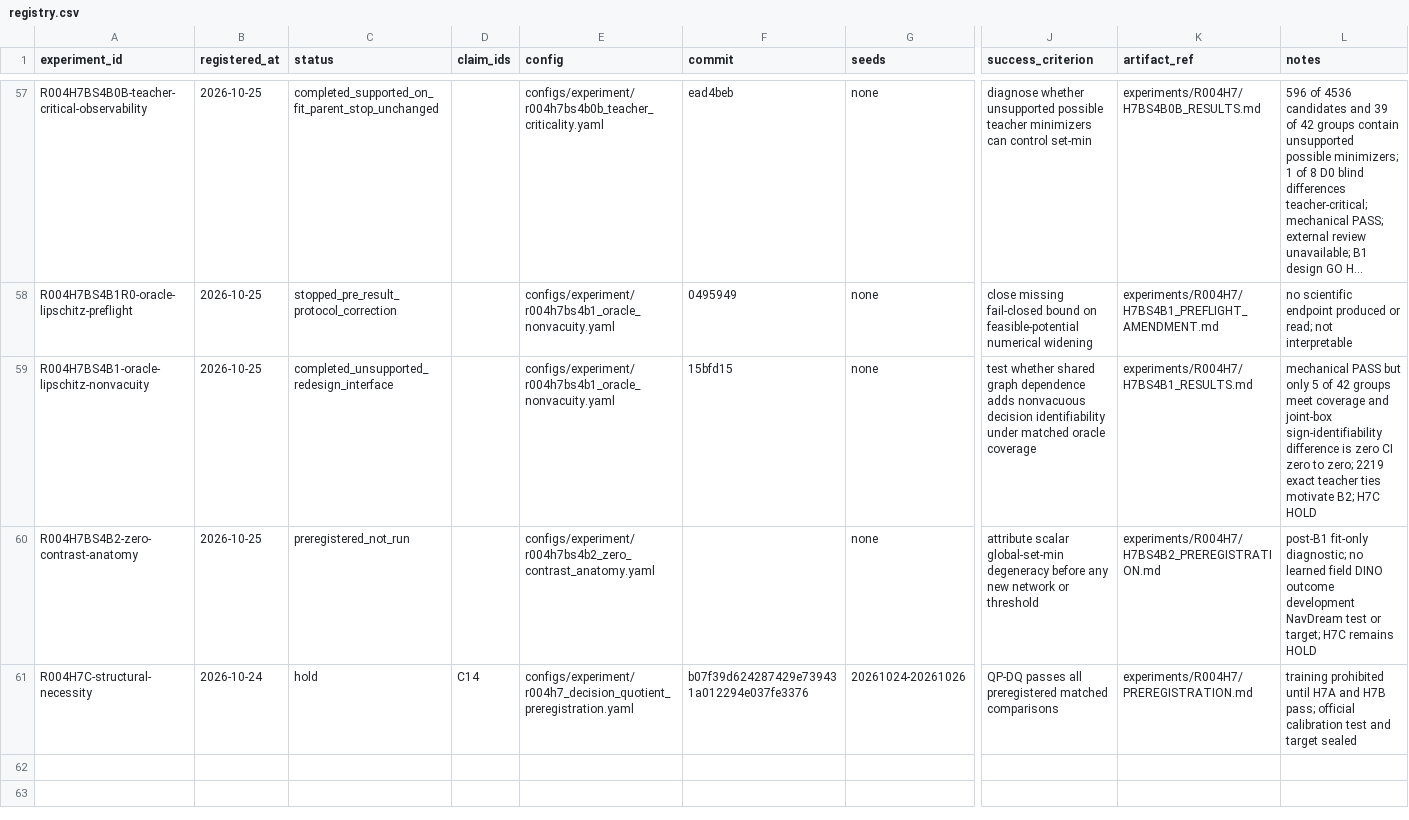
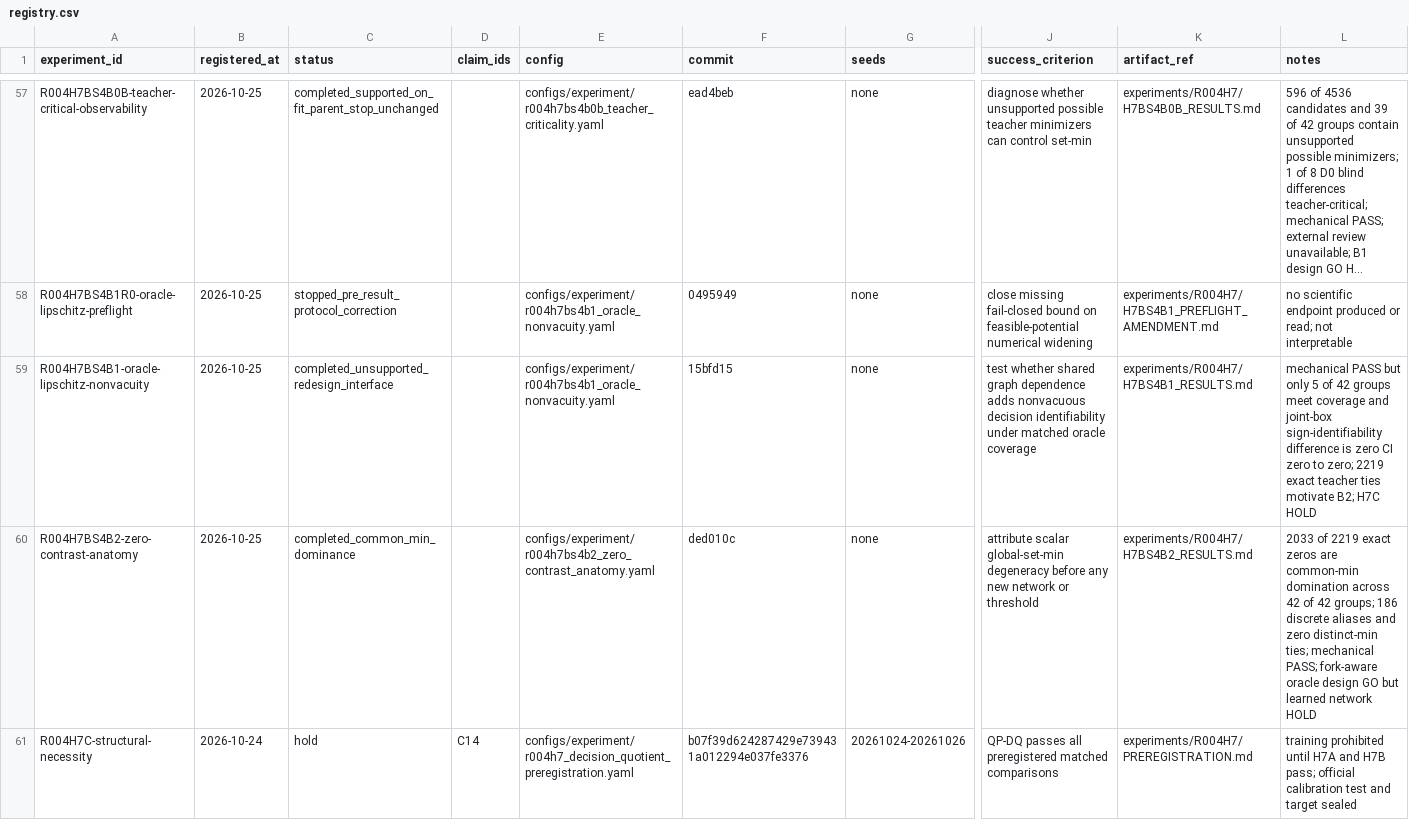
Before and after one commit to KUN-11-77/AORTA-Drive, a CSV file: experiments/registry.csv, drawn as a sheet; only a part is shown, gaps mark what is left out; long unchanged cells end in …; the diff names each change by its address in the sheet, - before the commit and + after, or states it on an @@ line.

Commit message:
attribute set-min degeneracy to common candidate trunk

```diff
--- a/experiments/registry.csv
+++ b/experiments/registry.csv
-C60 (status): preregistered_not_run
+C60 (status): completed_common_min_dominance
-F60 (commit): (empty)
+F60 (commit): ded010c
-K60 (artifact_ref): experiments/R004H7/H7BS4B2_PREREGISTRATION.md
+K60 (artifact_ref): experiments/R004H7/H7BS4B2_RESULTS.md
-L60 (notes): post-B1 fit-only diagnostic; no learned field DINO outcome development NavDream test or target; H7C remains HOLD
+L60 (notes): 2033 of 2219 exact zeros are common-min domination across 42 of 42 groups; 186 discrete aliases and zero distinct-min ties; mechanical PASS; fork-aware oracle design GO but learned network HOLD
```
Also changed, not shown: 11 other files.
